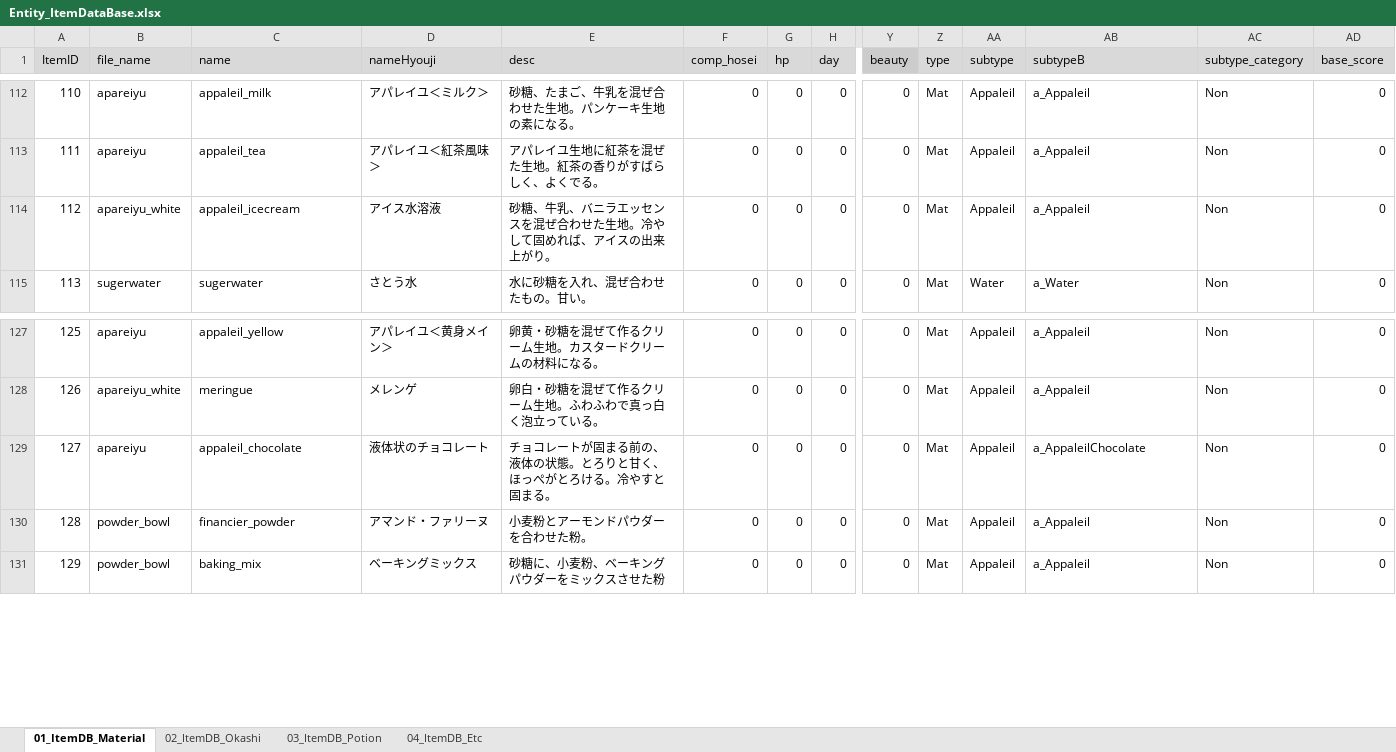
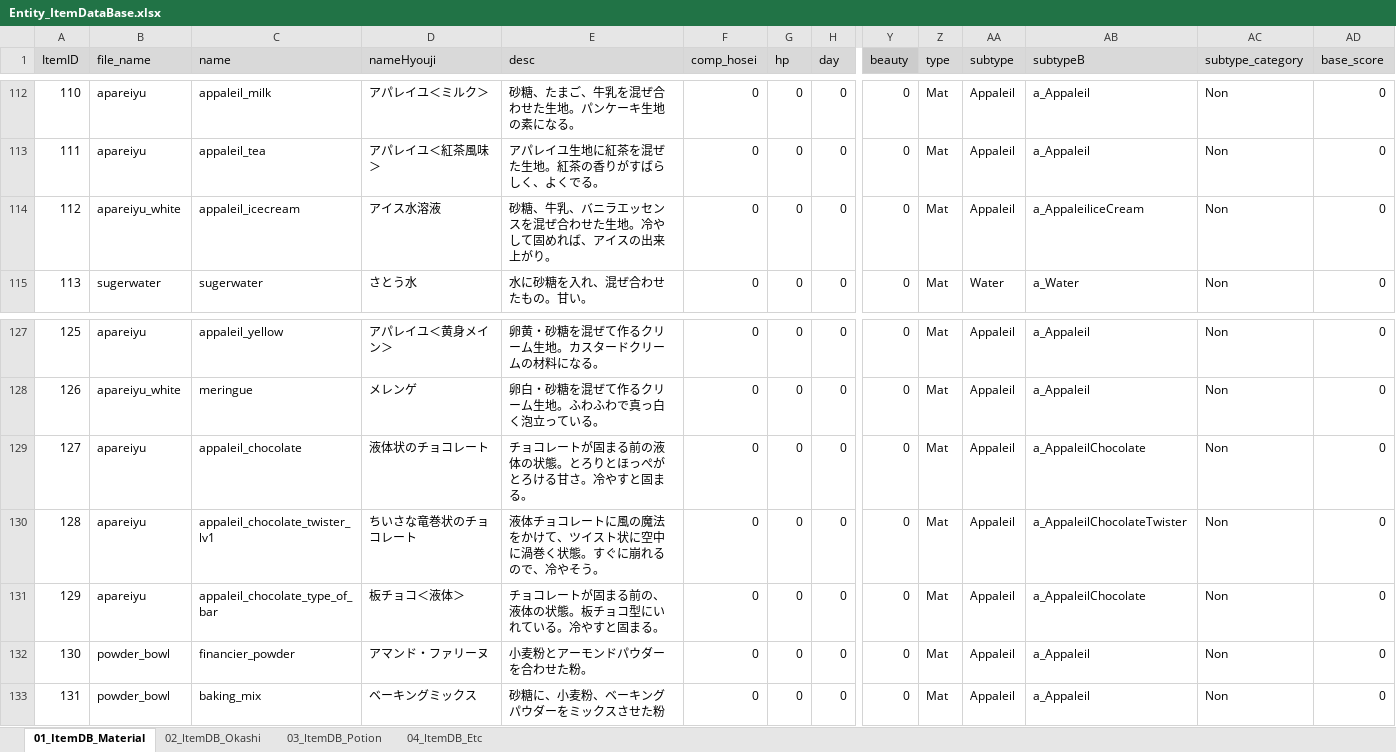
Before and after one commit to matoarita/Okashi_Atlier2, an Excel workbook: Assets/Excel_Data/Entity_ItemDataBase.xlsx, sheet 01_ItemDB_Material, drawn as a sheet; only a part is shown, gaps mark what is left out; values as stored, in another font and other column widths than the file's, no borders; addresses are those after the commit; rows hold the shown columns only; the diff names each change by its address in the sheet, - before the commit and + after, or states it on an @@ line.

```diff
--- a/Assets/Excel_Data/Entity_ItemDataBase.xlsx (sheet 01_ItemDB_Material)
+++ b/Assets/Excel_Data/Entity_ItemDataBase.xlsx (sheet 01_ItemDB_Material)
-AB114 (subtypeB): a_Appaleil
+AB114 (subtypeB): a_AppaleiliceCream
-E129 (desc): チョコレートが固まる前の、液体の状態。とろりと甘く、ほっぺがとろける。冷やすと固まる。
+E129 (desc): チョコレートが固まる前の液体の状態。とろりとほっぺがとろける甘さ。冷やすと固まる。
+row 130: 128 | apareiyu | appaleil_chocolate_twister_lv1 | ちいさな竜巻状のチョコレート | 液体チョコレートに風の魔法をかけて、ツイスト状に空中に渦巻く状態。すぐに崩れるので、冷やそう。 | 0 | 0 | 0 | 0 | Mat | Appaleil | a_AppaleilChocolateTwister | Non | 0
+row 131: 129 | apareiyu | appaleil_chocolate_type_of_bar | 板チョコ＜液体＞ | チョコレートが固まる前の、液体の状態。板チョコ型にいれている。冷やすと固まる。 | 0 | 0 | 0 | 0 | Mat | Appaleil | a_AppaleilChocolate | Non | 0
@@ column A (ItemID) renumbered from row 132 down @@
```
Also changed, not shown: sheet 02_ItemDB_Okashi, sheet 04_ItemDB_Etc, Assets/Excel_Data/Entity_compoItemDataBase.xlsx, Assets/Excel_Data/Entity_magicSkillListDataBase.xlsx, 13 other files.
